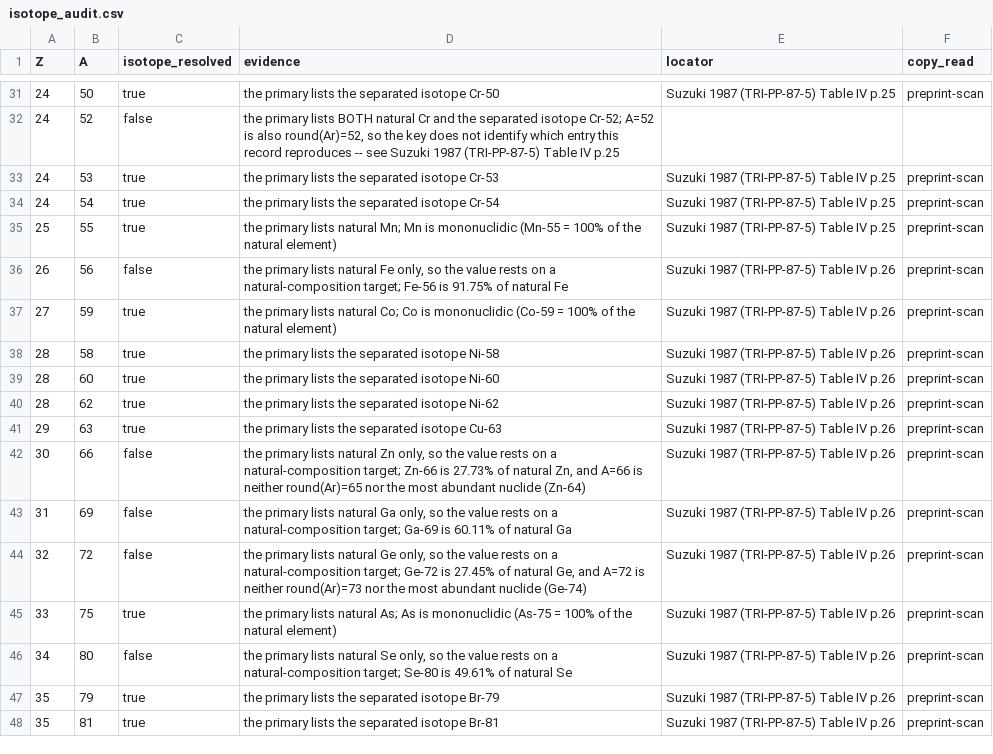
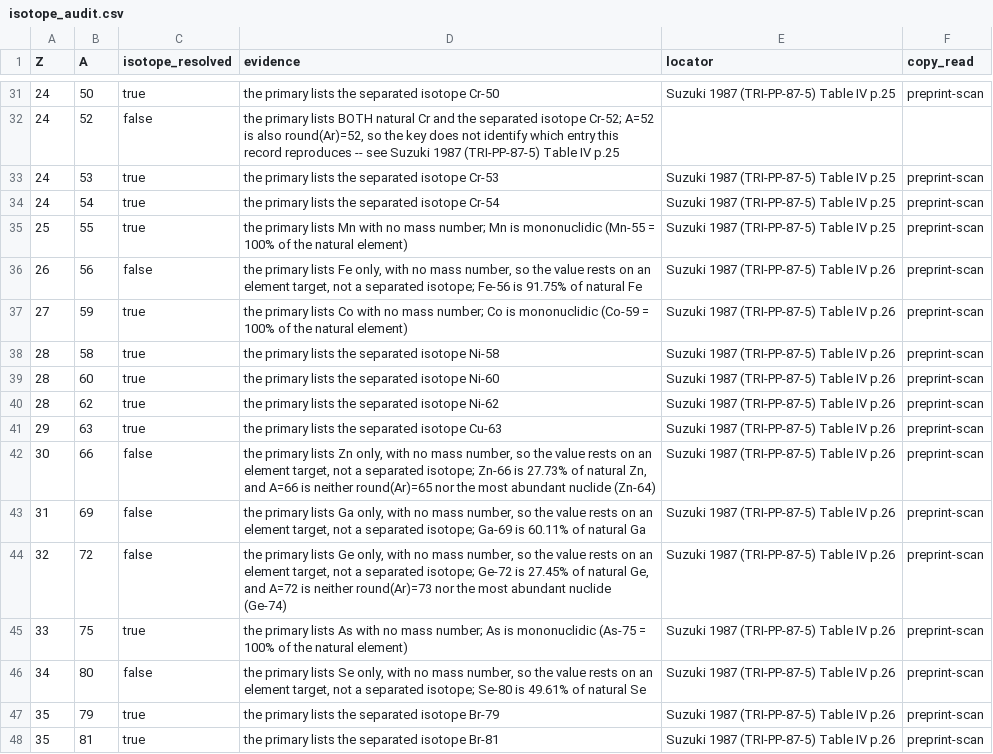
Before and after one commit to bryannasr4-gif/openmucf, a CSV file: data/g4/d1/isotope_audit.csv, drawn as a sheet; only a part is shown, gaps mark what is left out; the diff covers the shown part only.

Commit message:
Settle the uranium-236 capture record against the published table and state element-only audit rows as printed

```diff
--- a/data/g4/d1/isotope_audit.csv
+++ b/data/g4/d1/isotope_audit.csv
@@ -34,5 +34,5 @@ Z,A,isotope_resolved,evidence,locator,copy_read
 24,54,true,the primary lists the separated isotope Cr-54,Suzuki 1987 (TRI-PP-87-5) Table IV p.25,preprint-scan
-25,55,true,the primary lists natural Mn; Mn is mononuclidic (Mn-55 = 100% of the natural element),Suzuki 1987 (TRI-PP-87-5) Table IV p.25,preprint-scan
-26,56,false,"the primary lists natural Fe only, so the value rests on a natural-composition target; Fe-56 is 91.75% of natural Fe",Suzuki 1987 (TRI-PP-87-5) Table IV p.26,preprint-scan
-27,59,true,the primary lists natural Co; Co is mononuclidic (Co-59 = 100% of the natural element),Suzuki 1987 (TRI-PP-87-5) Table IV p.26,preprint-scan
+25,55,true,the primary lists Mn with no mass number; Mn is mononuclidic (Mn-55 = 100% of the natural element),Suzuki 1987 (TRI-PP-87-5) Table IV p.25,preprint-scan
+26,56,false,"the primary lists Fe only, with no mass number, so the value rests on an element target, not a separated isotope; Fe-56 is 91.75% of natural Fe",Suzuki 1987 (TRI-PP-87-5) Table IV p.26,preprint-scan
+27,59,true,the primary lists Co with no mass number; Co is mononuclidic (Co-59 = 100% of the natural element),Suzuki 1987 (TRI-PP-87-5) Table IV p.26,preprint-scan
 28,58,true,the primary lists the separated isotope Ni-58,Suzuki 1987 (TRI-PP-87-5) Table IV p.26,preprint-scan
@@ -41,7 +41,7 @@ Z,A,isotope_resolved,evidence,locator,copy_read
 29,63,true,the primary lists the separated isotope Cu-63,Suzuki 1987 (TRI-PP-87-5) Table IV p.26,preprint-scan
-30,66,false,"the primary lists natural Zn only, so the value rests on a natural-composition target; Zn-66 is 27.73% of natural Zn, and A=66 is neither round(Ar)=65 nor the most abundant nuclide (Zn-64)",Suzuki 1987 (TRI-PP-87-5) Table IV p.26,preprint-scan
-31,69,false,"the primary lists natural Ga only, so the value rests on a natural-composition target; Ga-69 is 60.11% of natural Ga",Suzuki 1987 (TRI-PP-87-5) Table IV p.26,preprint-scan
-32,72,false,"the primary lists natural Ge only, so the value rests on a natural-composition target; Ge-72 is 27.45% of natural Ge, and A=72 is neither round(Ar)=73 nor the most abundant nuclide (Ge-74)",Suzuki 1987 (TRI-PP-87-5) Table IV p.26,preprint-scan
-33,75,true,the primary lists natural As; As is mononuclidic (As-75 = 100% of the natural element),Suzuki 1987 (TRI-PP-87-5) Table IV p.26,preprint-scan
-34,80,false,"the primary lists natural Se only, so the value rests on a natural-composition target; Se-80 is 49.61% of natural Se",Suzuki 1987 (TRI-PP-87-5) Table IV p.26,preprint-scan
+30,66,false,"the primary lists Zn only, with no mass number, so the value rests on an element target, not a separated isotope; Zn-66 is 27.73% of natural Zn, and A=66 is neither round(Ar)=65 nor the most abundant nuclide (Zn-64)",Suzuki 1987 (TRI-PP-87-5) Table IV p.26,preprint-scan
+31,69,false,"the primary lists Ga only, with no mass number, so the value rests on an element target, not a separated isotope; Ga-69 is 60.11% of natural Ga",Suzuki 1987 (TRI-PP-87-5) Table IV p.26,preprint-scan
+32,72,false,"the primary lists Ge only, with no mass number, so the value rests on an element target, not a separated isotope; Ge-72 is 27.45% of natural Ge, and A=72 is neither round(Ar)=73 nor the most abundant nuclide (Ge-74)",Suzuki 1987 (TRI-PP-87-5) Table IV p.26,preprint-scan
+33,75,true,the primary lists As with no mass number; As is mononuclidic (As-75 = 100% of the natural element),Suzuki 1987 (TRI-PP-87-5) Table IV p.26,preprint-scan
+34,80,false,"the primary lists Se only, with no mass number, so the value rests on an element target, not a separated isotope; Se-80 is 49.61% of natural Se",Suzuki 1987 (TRI-PP-87-5) Table IV p.26,preprint-scan
 35,79,true,the primary lists the separated isotope Br-79,Suzuki 1987 (TRI-PP-87-5) Table IV p.26,preprint-scan
```
Also changed, not shown: 57 edited cells elsewhere in this file, 28 other files.
